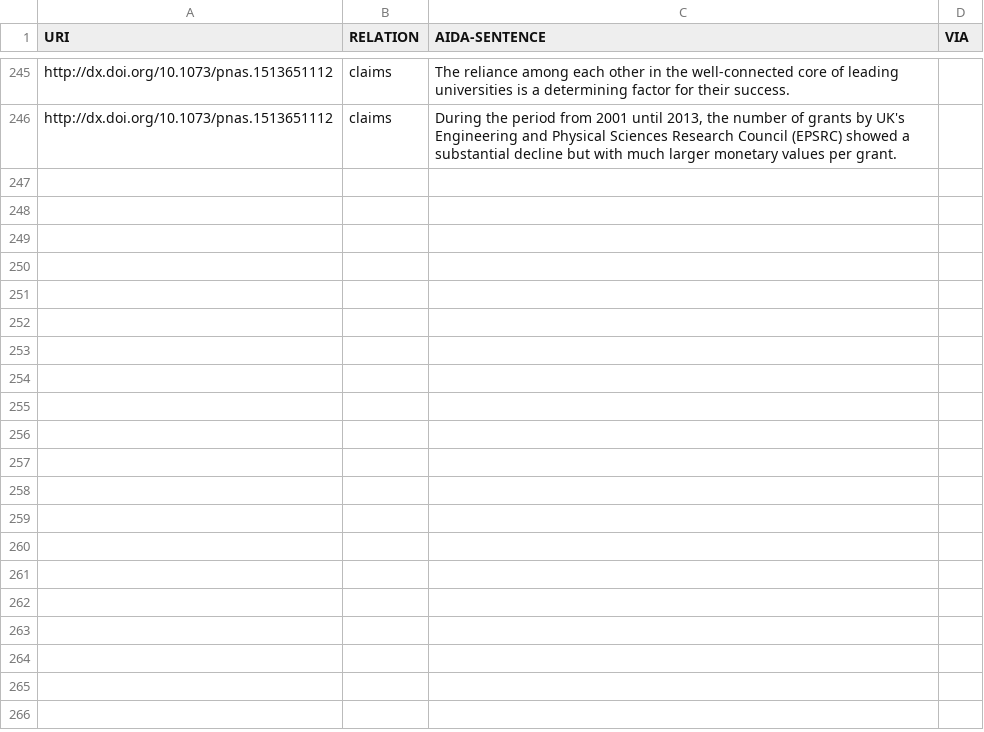
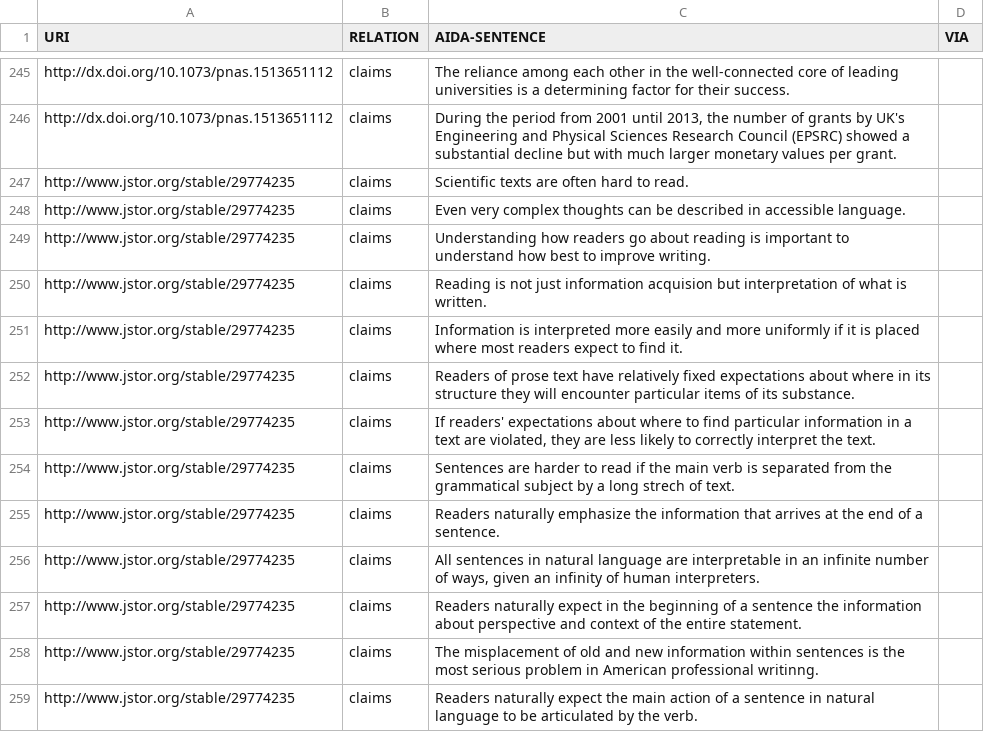
Before and after one commit to tkuhn/aida, a CSV file: papers.csv, drawn as a sheet; only a part is shown, gaps mark what is left out.

Commit message:
Add AIDA sentences

```diff
--- a/papers.csv
+++ b/papers.csv
@@ -246 +246,14 @@ http://dx.doi.org/10.1073/pnas.1513651112,claims,"The reliance among each other
 http://dx.doi.org/10.1073/pnas.1513651112,claims,"During the period from 2001 until 2013, the number of grants by UK's Engineering and Physical Sciences Research Council (EPSRC) showed a substantial decline but with much larger monetary values per grant.",
+http://www.jstor.org/stable/29774235,claims,"Scientific texts are often hard to read.",
+http://www.jstor.org/stable/29774235,claims,"Even very complex thoughts can be described in accessible language.",
+http://www.jstor.org/stable/29774235,claims,"Understanding how readers go about reading is important to understand how best to improve writing.",
+http://www.jstor.org/stable/29774235,claims,"Reading is not just information acquision but interpretation of what is written.",
+http://www.jstor.org/stable/29774235,claims,"Information is interpreted more easily and more uniformly if it is placed where most readers expect to find it.",
+http://www.jstor.org/stable/29774235,claims,"Readers of prose text have relatively fixed expectations about where in its structure they will encounter particular items of its substance.",
+http://www.jstor.org/stable/29774235,claims,"If readers' expectations about where to find particular information in a text are violated, they are less likely to correctly interpret the text.",
+http://www.jstor.org/stable/29774235,claims,"Sentences are harder to read if the main verb is separated from the grammatical subject by a long strech of text.",
+http://www.jstor.org/stable/29774235,claims,"Readers naturally emphasize the information that arrives at the end of a sentence.",
+http://www.jstor.org/stable/29774235,claims,"All sentences in natural language are interpretable in an infinite number of ways, given an infinity of human interpreters.",
+http://www.jstor.org/stable/29774235,claims,"Readers naturally expect in the beginning of a sentence the information about perspective and context of the entire statement.",
+http://www.jstor.org/stable/29774235,claims,"The misplacement of old and new information within sentences is the most serious problem in American professional writinng.",
+http://www.jstor.org/stable/29774235,claims,"Readers naturally expect the main action of a sentence in natural language to be articulated by the verb.",
```
